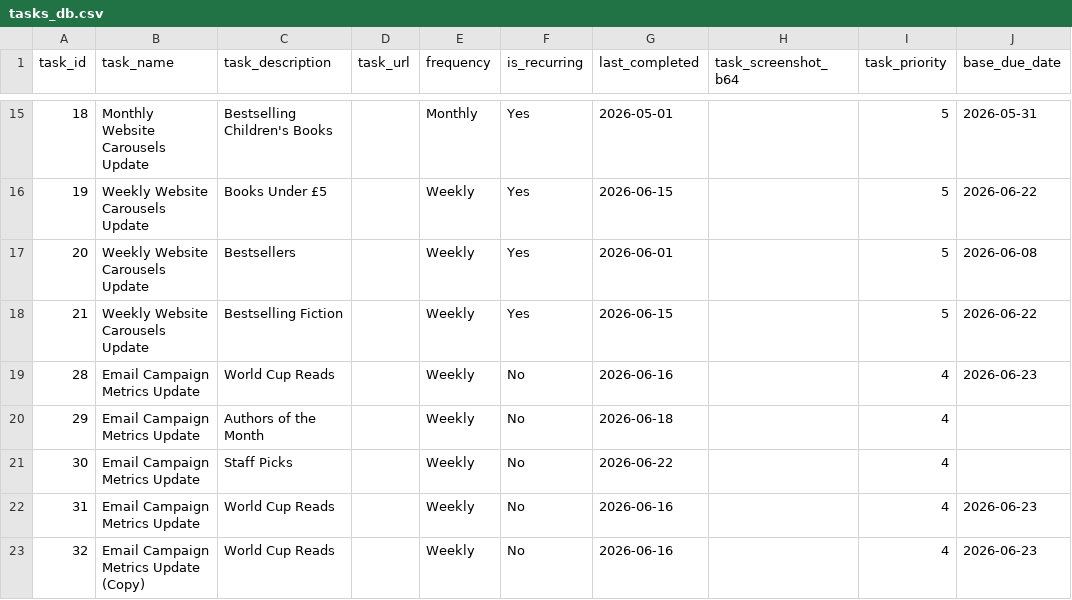
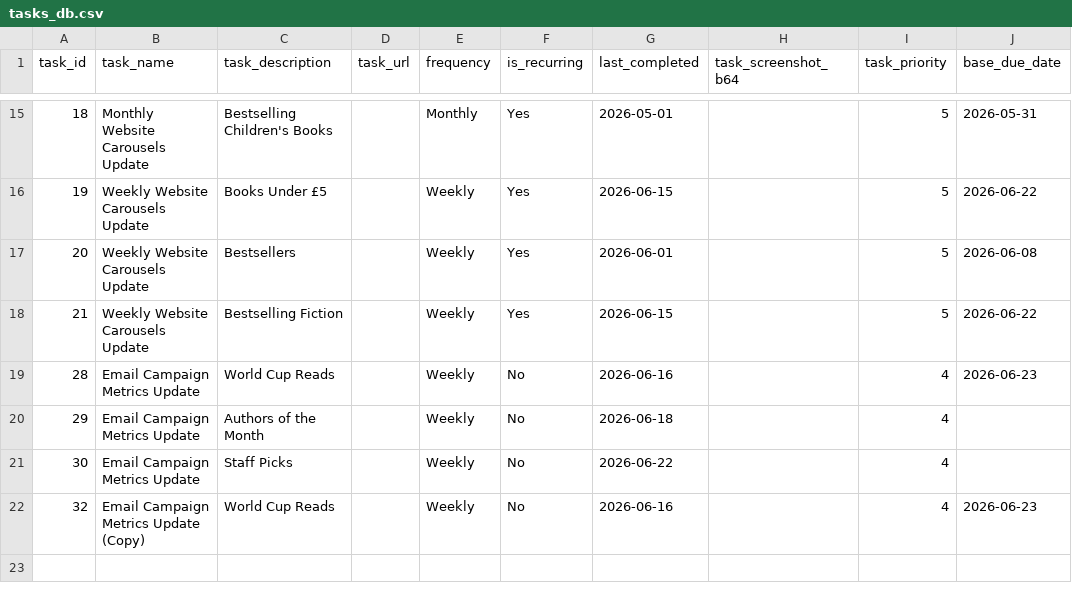
Before and after one commit to RandomlyBryan/personal-tracker, a CSV file: tasks_db.csv, drawn as a sheet; only a part is shown, gaps mark what is left out; the diff names each change by its address in the sheet, - before the commit and + after, or states it on an @@ line.

```diff
--- a/tasks_db.csv
+++ b/tasks_db.csv
-row 22: 31 | Email Campaign Metrics Update | World Cup Reads |  | Weekly | No | 2026-06-16 |  | 4 | 2026-06-23
```
